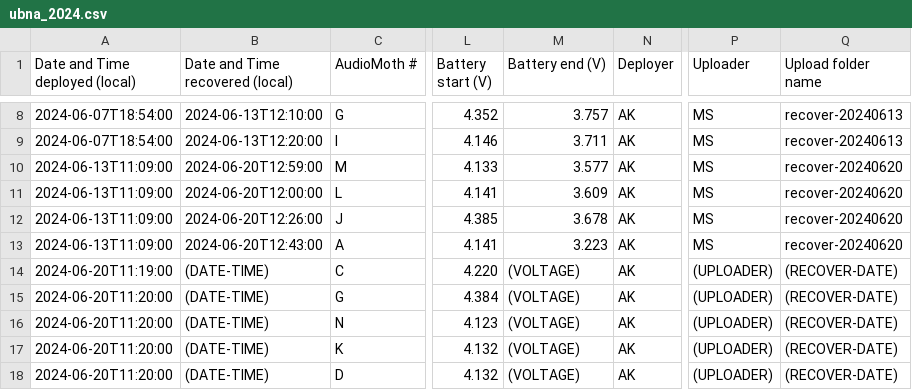
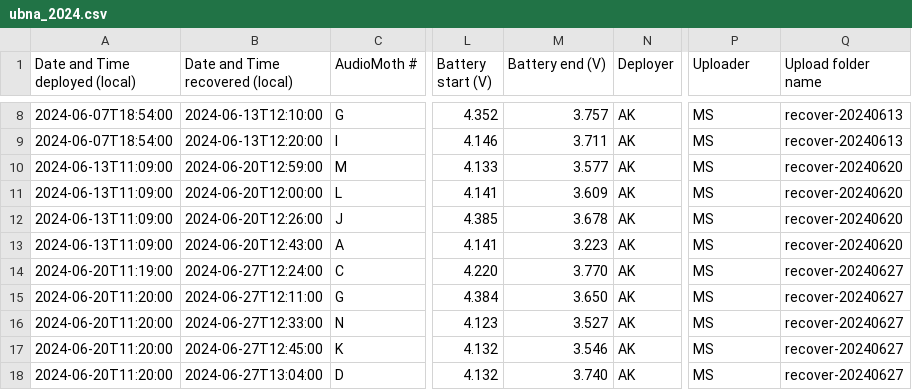
Before and after one commit to uw-echospace/ubna-field, a CSV file: field_records/ubna_2024.csv, drawn as a sheet; only a part is shown, gaps mark what is left out; the diff covers the shown part only; the diff names each change by its address in the sheet, - before the commit and + after, or states it on an @@ line.

Commit message:
Deploy-20240627 (#143)
* Add the filed record for audiomoths recovered from 20240620

* Upload filed record for audiomoths that deployed on 20240627

* Upload pictures for audiomoths deployed on 20240627

```diff
--- a/field_records/ubna_2024.csv
+++ b/field_records/ubna_2024.csv
-B14 (Date and Time recovered (local)): (DATE-TIME)
+B14 (Date and Time recovered (local)): 2024-06-27T12:24:00
-M14 (Battery end (V)): (VOLTAGE)
+M14 (Battery end (V)): 3.770
-P14:P18 (Uploader): (UPLOADER)
+P14:P18 (Uploader): MS
-Q14:Q18 (Upload folder name): (RECOVER-DATE)
+Q14:Q18 (Upload folder name): recover-20240627
-B15 (Date and Time recovered (local)): (DATE-TIME)
+B15 (Date and Time recovered (local)): 2024-06-27T12:11:00
-M15 (Battery end (V)): (VOLTAGE)
+M15 (Battery end (V)): 3.650
-B16 (Date and Time recovered (local)): (DATE-TIME)
+B16 (Date and Time recovered (local)): 2024-06-27T12:33:00
-M16 (Battery end (V)): (VOLTAGE)
+M16 (Battery end (V)): 3.527
-B17 (Date and Time recovered (local)): (DATE-TIME)
+B17 (Date and Time recovered (local)): 2024-06-27T12:45:00
-M17 (Battery end (V)): (VOLTAGE)
+M17 (Battery end (V)): 3.546
-B18 (Date and Time recovered (local)): (DATE-TIME)
+B18 (Date and Time recovered (local)): 2024-06-27T13:04:00
-M18 (Battery end (V)): (VOLTAGE)
+M18 (Battery end (V)): 3.740
```
Also changed, not shown: 5 added rows elsewhere in this file, 5 other files.
